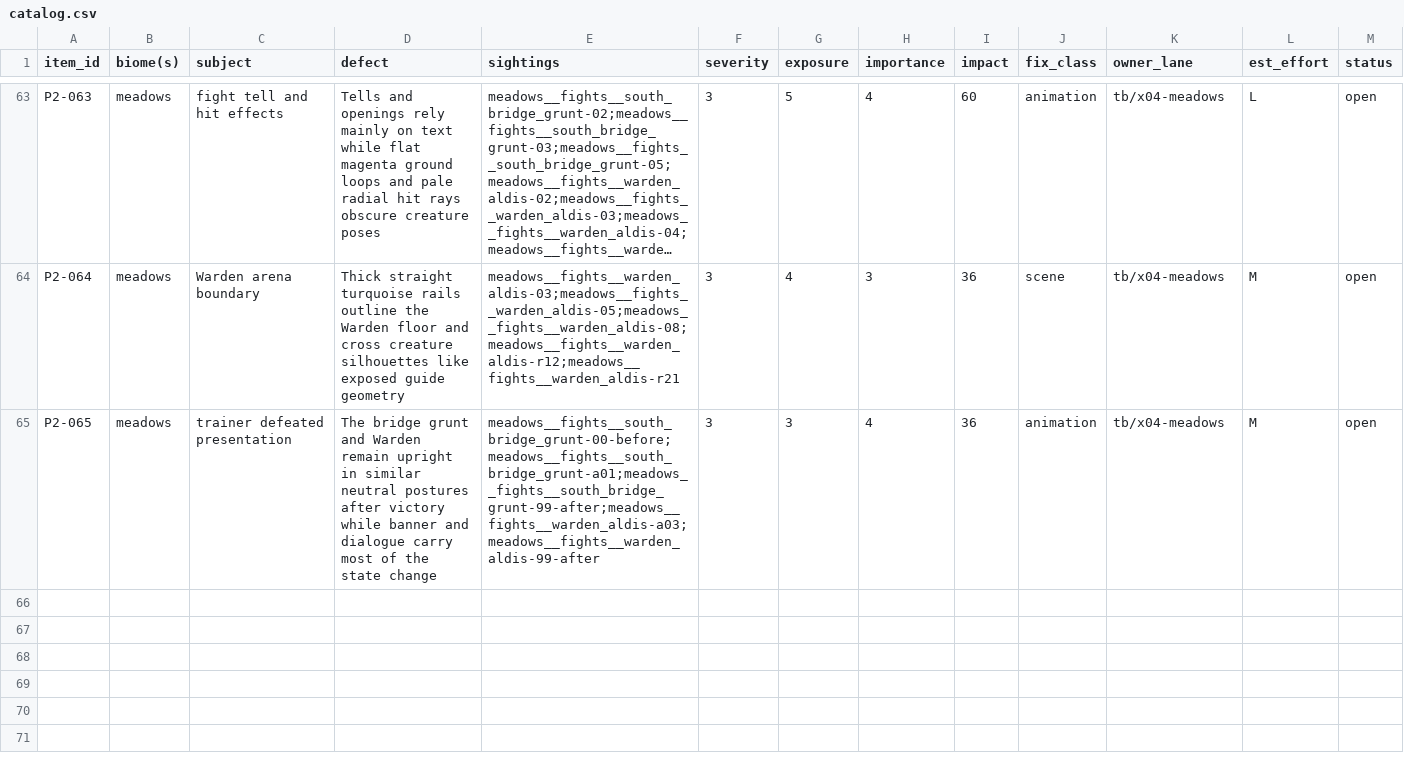
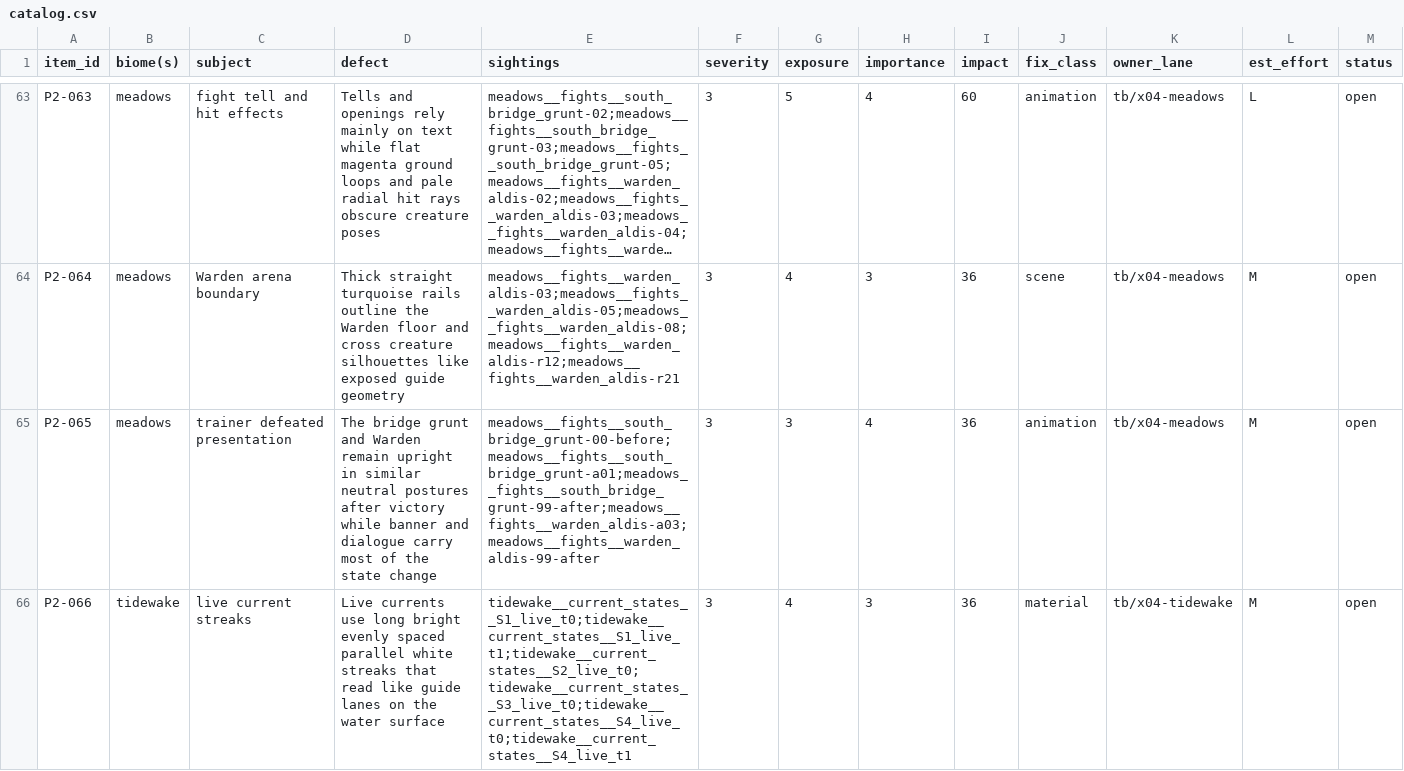
Before and after one commit to MJohnsonWellabe/Tetherbound, a CSV file: ralph/reports/VISUAL/phase2/catalog.csv, drawn as a sheet; only a part is shown, gaps mark what is left out; long unchanged cells end in …; rows hold the shown columns only; the diff covers the shown part only; the diff names each change by its address in the sheet, - before the commit and + after, or states it on an @@ line.

Commit message:
Score Tidewake currents and Cloudreach cast visibility

```diff
--- a/ralph/reports/VISUAL/phase2/catalog.csv
+++ b/ralph/reports/VISUAL/phase2/catalog.csv
+row 66: P2-066 | tidewake | live current streaks | Live currents use long bright evenly spaced parallel white streaks that read like guide lanes on the water surface | tidewake__current_states__S1_live_t0;tidewake__current_states__S1_live_t1;tidewake__current_states__S2_live_t0;tidewake__current_states__S3_live_t0;tidewake__current_states__S4_live_t0;tidewake__current_states__S4_live_t1 | 3 | 4 | 3 | 36 | material | tb/x04-tidewake | M | open
```
Also changed, not shown: 2 added rows elsewhere in this file, ralph/reports/VISUAL/phase2/cloudreach/top20.csv, ralph/reports/VISUAL/phase2/tidewake/top20.csv, 2 other files.
